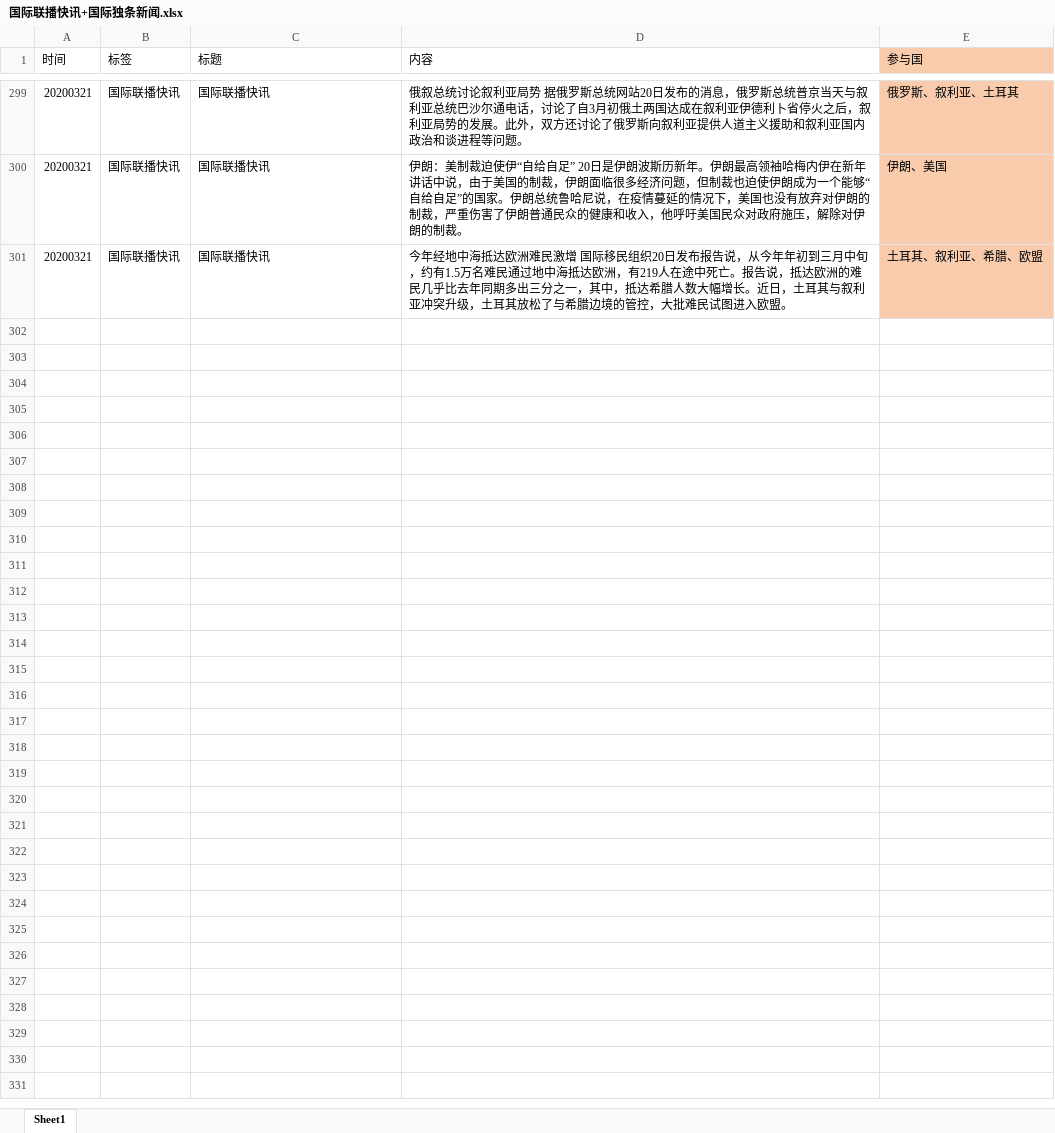
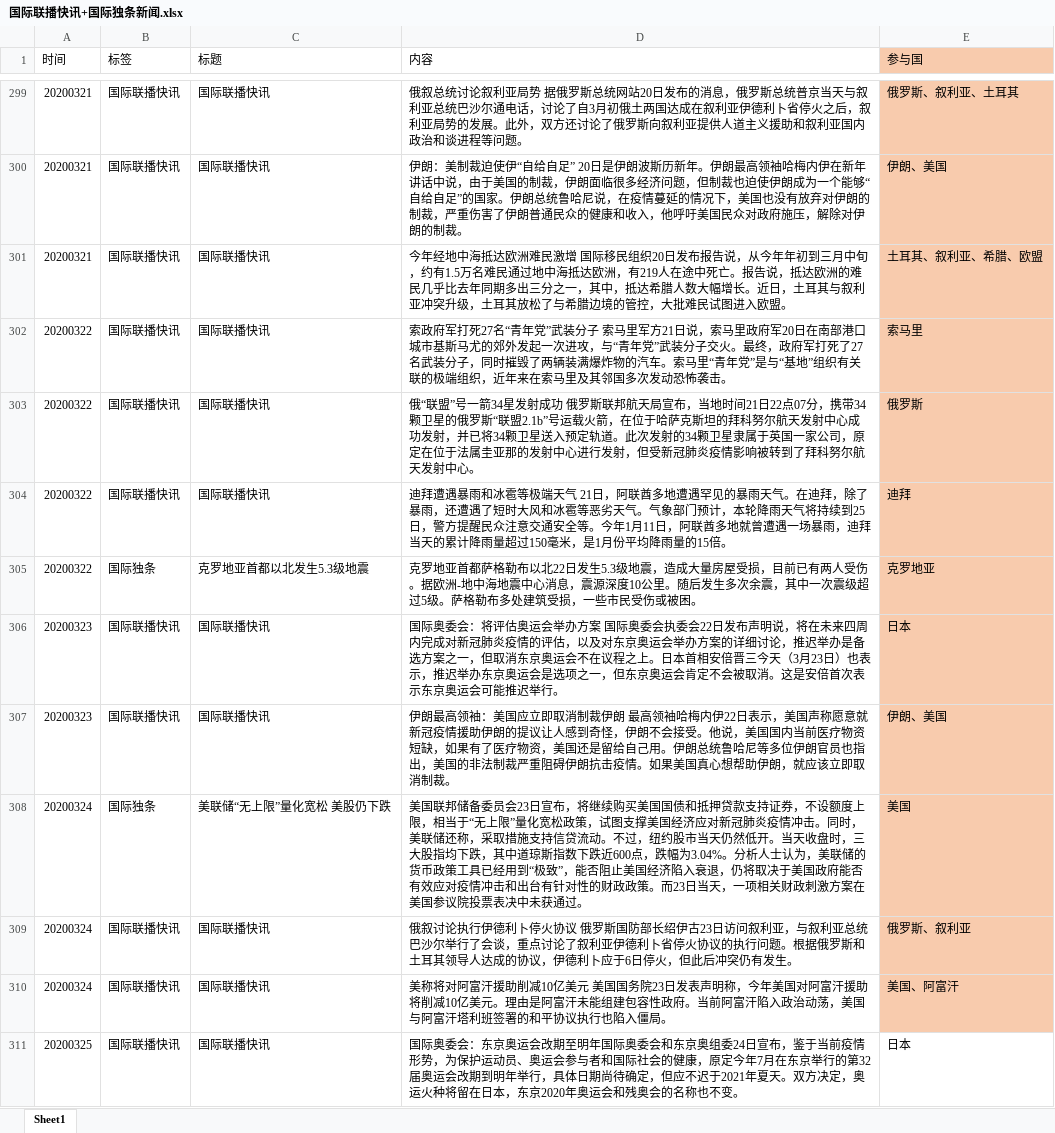
Before and after one commit to cs-cena/cctvNews, an Excel workbook: 国际联播快讯+国际独条新闻.xlsx, sheet Sheet1, drawn as a sheet; only a part is shown, gaps mark what is left out; values as stored, in another font and other column widths than the file's, no borders; the diff covers the shown part only; the diff names each change by its address in the sheet, - before the commit and + after, or states it on an @@ line.

```diff
--- a/国际联播快讯+国际独条新闻.xlsx (sheet Sheet1)
+++ b/国际联播快讯+国际独条新闻.xlsx (sheet Sheet1)
+row 302: 20200322 | 国际联播快讯 | 国际联播快讯 | 索政府军打死27名“青年党”武装分子 索马里军方21日说，索马里政府军20日在南部港口城市基斯马尤的郊外发起一次进攻，与“青年党”武装分子交火。最终，政府军打死了27名武装分子，同时摧毁了两辆装满爆炸物的汽车。索马里“青年党”是与“基地”组织有关联的极端组织，近年来在索马里及其邻国多次发动恐怖袭击。 | 索马里
+row 303: 20200322 | 国际联播快讯 | 国际联播快讯 | 俄“联盟”号一箭34星发射成功 俄罗斯联邦航天局宣布，当地时间21日22点07分，携带34颗卫星的俄罗斯“联盟2.1b”号运载火箭，在位于哈萨克斯坦的拜科努尔航天发射中心成功发射，并已将34颗卫星送入预定轨道。此次发射的34颗卫星隶属于英国一家公司，原定在位于法属圭亚那的发射中心进行发射，但受新冠肺炎疫情影响被转到了拜科努尔航天发射中心。 | 俄罗斯
+row 304: 20200322 | 国际联播快讯 | 国际联播快讯 | 迪拜遭遇暴雨和冰雹等极端天气 21日，阿联酋多地遭遇罕见的暴雨天气。在迪拜，除了暴雨，还遭遇了短时大风和冰雹等恶劣天气。气象部门预计，本轮降雨天气将持续到25日，警方提醒民众注意交通安全等。今年1月11日，阿联酋多地就曾遭遇一场暴雨，迪拜当天的累计降雨量超过150毫米，是1月份平均降雨量的15倍。 | 迪拜
+row 305: 20200322 | 国际独条 | 克罗地亚首都以北发生5.3级地震 | 克罗地亚首都萨格勒布以北22日发生5.3级地震，造成大量房屋受损，目前已有两人受伤。据欧洲-地中海地震中心消息，震源深度10公里。随后发生多次余震，其中一次震级超过5级。萨格勒布多处建筑受损，一些市民受伤或被困。 | 克罗地亚
+row 306: 20200323 | 国际联播快讯 | 国际联播快讯 | 国际奥委会：将评估奥运会举办方案 国际奥委会执委会22日发布声明说，将在未来四周内完成对新冠肺炎疫情的评估，以及对东京奥运会举办方案的详细讨论，推迟举办是备选方案之一，但取消东京奥运会不在议程之上。日本首相安倍晋三今天（3月23日）也表示，推迟举办东京奥运会是选项之一，但东京奥运会肯定不会被取消。这是安倍首次表示东京奥运会可能推迟举行。 | 日本
+row 307: 20200323 | 国际联播快讯 | 国际联播快讯 | 伊朗最高领袖：美国应立即取消制裁伊朗 最高领袖哈梅内伊22日表示，美国声称愿意就新冠疫情援助伊朗的提议让人感到奇怪，伊朗不会接受。他说，美国国内当前医疗物资短缺，如果有了医疗物资，美国还是留给自己用。伊朗总统鲁哈尼等多位伊朗官员也指出，美国的非法制裁严重阻碍伊朗抗击疫情。如果美国真心想帮助伊朗，就应该立即取消制裁。 | 伊朗、美国
+row 308: 20200324 | 国际独条 | 美联储“无上限”量化宽松 美股仍下跌 | 美国联邦储备委员会23日宣布，将继续购买美国国债和抵押贷款支持证券，不设额度上限，相当于“无上限”量化宽松政策，试图支撑美国经济应对新冠肺炎疫情冲击。同时，美联储还称，采取措施支持信贷流动。不过，纽约股市当天仍然低开。当天收盘时，三大股指均下跌，其中道琼斯指数下跌近600点，跌幅为3.04%。分析人士认为，美联储的货币政策工具已经用到“极致”，能否阻止美国经济陷入衰退，仍将取决于美国政府能否有效应对疫情冲击和出台有针对性的财政政策。而23日当天，一项相关财政刺激方案在美国参议院投票表决中未获通过。 | 美国
+row 309: 20200324 | 国际联播快讯 | 国际联播快讯 | 俄叙讨论执行伊德利卜停火协议 俄罗斯国防部长绍伊古23日访问叙利亚，与叙利亚总统巴沙尔举行了会谈，重点讨论了叙利亚伊德利卜省停火协议的执行问题。根据俄罗斯和土耳其领导人达成的协议，伊德利卜应于6日停火，但此后冲突仍有发生。 | 俄罗斯、叙利亚
+row 310: 20200324 | 国际联播快讯 | 国际联播快讯 | 美称将对阿富汗援助削减10亿美元 美国国务院23日发表声明称，今年美国对阿富汗援助将削减10亿美元。理由是阿富汗未能组建包容性政府。当前阿富汗陷入政治动荡，美国与阿富汗塔利班签署的和平协议执行也陷入僵局。 | 美国、阿富汗
+row 311: 20200325 | 国际联播快讯 | 国际联播快讯 | 国际奥委会：东京奥运会改期至明年国际奥委会和东京奥组委24日宣布，鉴于当前疫情形势，为保护运动员、奥运会参与者和国际社会的健康，原定今年7月在东京举行的第32届奥运会改期到明年举行，具体日期尚待确定，但应不迟于2021年夏天。双方决定，奥运火种将留在日本，东京2020年奥运会和残奥会的名称也不变。 | 日本
```
Also changed, not shown: 10 added rows elsewhere in this sheet, cctvNews_2020.xlsx, 中国外交.xlsx, 6 other files.
